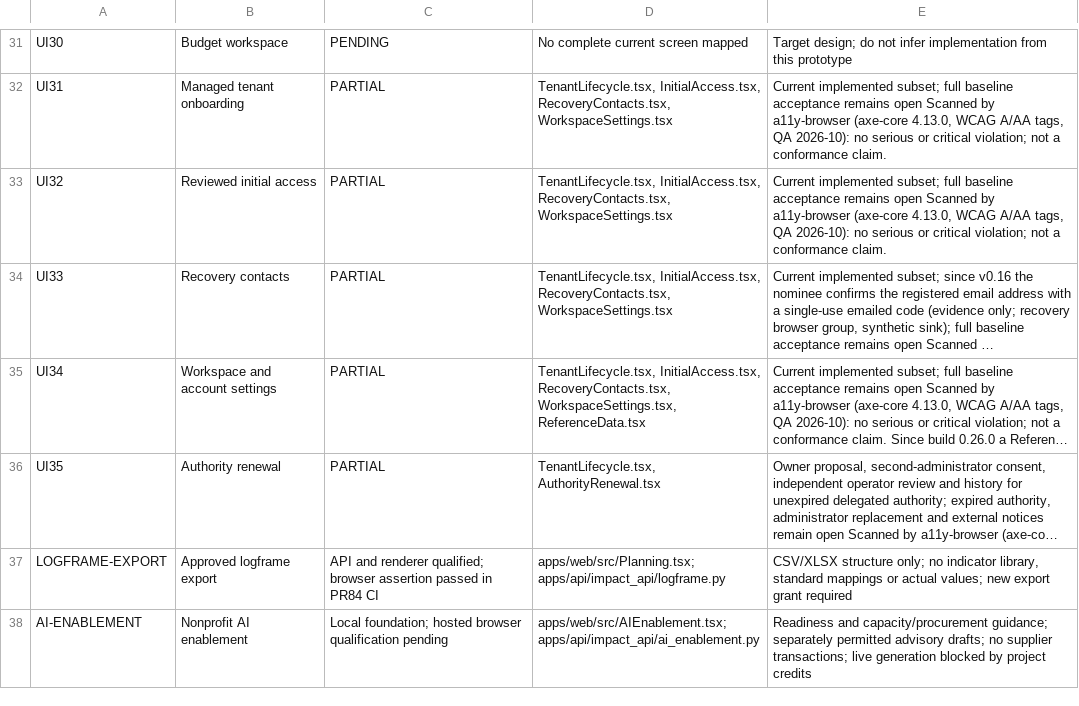
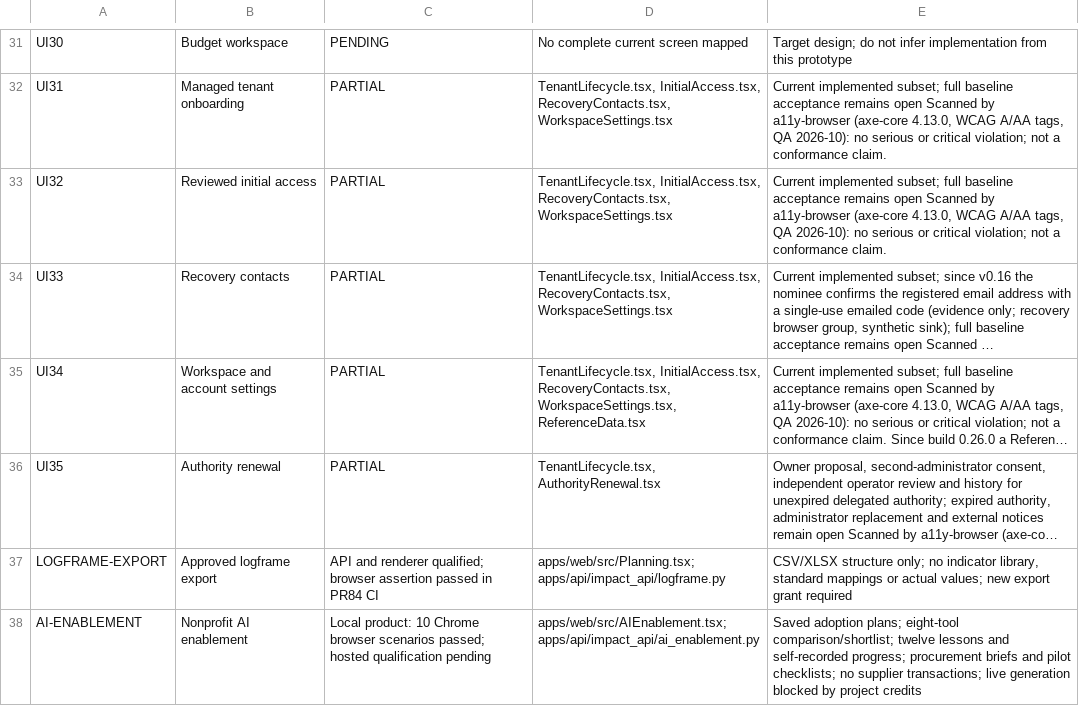
Before and after one commit to nakul175/impact-platform, a CSV file: docs/current/SCREEN-COVERAGE.csv, drawn as a sheet; only a part is shown, gaps mark what is left out; long unchanged cells end in …; the diff names each change by its address in the sheet, - before the commit and + after, or states it on an @@ line.

Commit message:
Build saved nonprofit AI plans, tool comparisons and practical learning

```diff
--- a/docs/current/SCREEN-COVERAGE.csv
+++ b/docs/current/SCREEN-COVERAGE.csv
-C38: Local foundation; hosted browser qualification pending
+C38: Local product: 10 Chrome browser scenarios passed; hosted qualification pending
-E38: Readiness and capacity/procurement guidance; separately permitted advisory drafts; no supplier…
+E38: Saved adoption plans; eight-tool comparison/shortlist; twelve lessons and self-recorded progress; procurement briefs and pilot checklists; no supplier…
```
Also changed, not shown: 48 other files.
